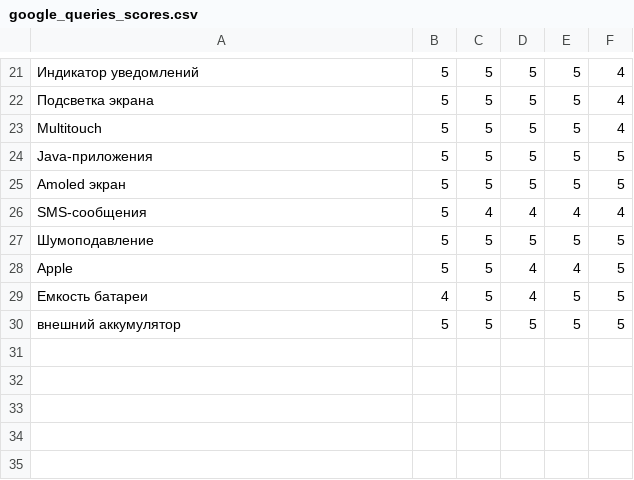
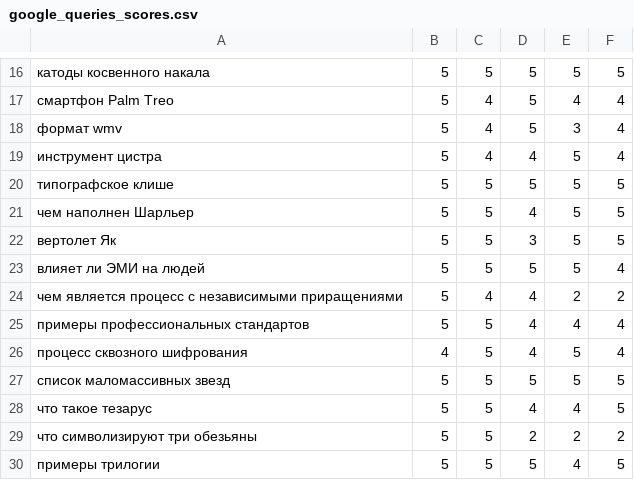
Before and after one commit to Mikhail-Z/MAI, a CSV file: sem10/Informational Search/is2/google_queries_scores.csv, drawn as a sheet; only a part is shown, gaps mark what is left out; removed rows and columns are numbered as before the commit, all else as after; the diff covers the shown part only; the diff names each change by its address in the sheet, - before the commit and + after, or states it on an @@ line.

```diff
--- a/sem10/Informational Search/is2/google_queries_scores.csv
+++ b/sem10/Informational Search/is2/google_queries_scores.csv
-A16: Индикатор уведомлений
+A16: катоды косвенного накала
-F16: 4
+F16: 5
+row 17: смартфон Palm Treo | 5 | 4 | 5 | 4 | 4
+row 18: формат wmv | 5 | 4 | 5 | 3 | 4
+row 19: инструмент цистра | 5 | 4 | 4 | 5 | 4
-A20: Подсветка экрана
+A20: типографское клише
-F20: 4
+F20: 5
-row 23: Multitouch | 5 | 5 | 5 | 5 | 4
-A21: Java-приложения
+A21: чем наполнен Шарльер
-D21: 5
+D21: 4
-A22: Amoled экран
+A22: вертолет Як
-D22: 5
+D22: 3
+row 23: влияет ли ЭМИ на людей | 5 | 5 | 5 | 5 | 4
+row 24: чем является процесс с независимыми приращениями | 5 | 4 | 4 | 2 | 2
-A25: SMS-сообщения
+A25: примеры профессиональных стандартов
-C25: 4
+C25: 5
+row 26: процесс cквозного шифрования | 4 | 5 | 4 | 5 | 4
-A27: Шумоподавление
+A27: список маломассивных звезд
-A28: Apple
+A28: что такое тезарус
-row 29: Емкость батареи | 4 | 5 | 4 | 5 | 5
+row 29: что символизируют три обезьяны | 5 | 5 | 2 | 2 | 2
-A30: внешний аккумулятор
+A30: примеры трилогии
-E30: 5
+E30: 4
```
Also changed, not shown: 4 added rows, 9 removed rows and 18 edited cells elsewhere in this file, sem10/Informational Search/is2/out_google_queries_scores.csv, sem10/Informational Search/is2/out_yandex_queries_scores.csv, 7 other files.
